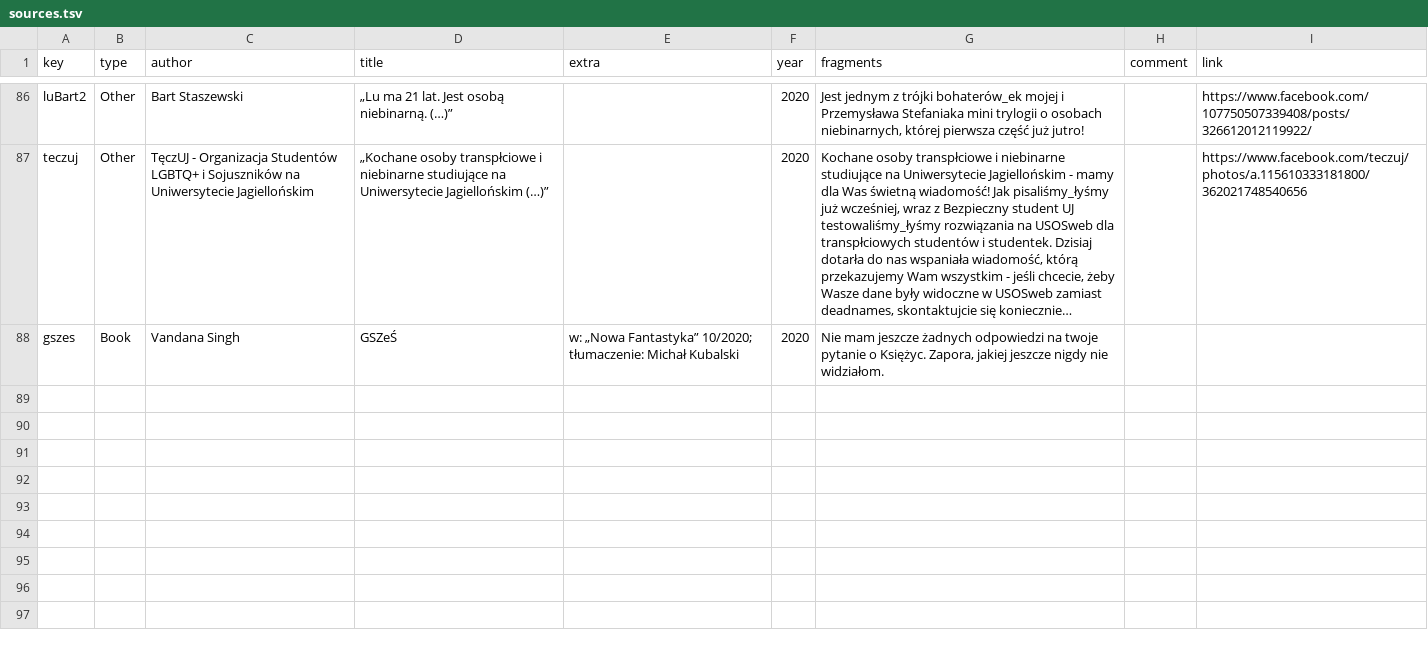
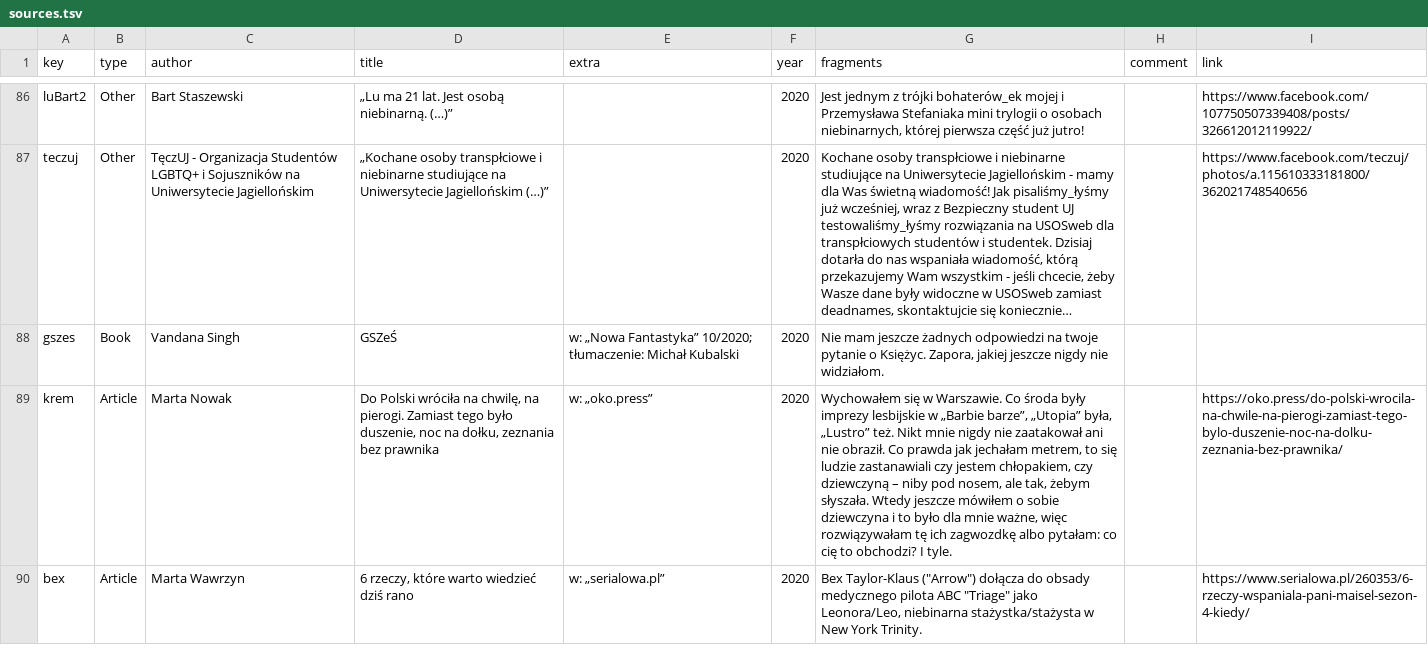
Before and after one commit to zlomenina/zajmena, a TSV file: locale/pl/sources.tsv, drawn as a sheet; only a part is shown, gaps mark what is left out; long unchanged cells end in …; the diff names each change by its address in the sheet, - before the commit and + after, or states it on an @@ line.

Commit message:
[sources][pl] krem,bex

```diff
--- a/locale/pl/sources.tsv
+++ b/locale/pl/sources.tsv
+row 89: krem | Article | Marta Nowak | Do Polski wróciła na chwilę, na pierogi. Zamiast tego było duszenie, noc na dołku, zeznania bez prawnika | w: „oko.press” | 2020 | Wychowałem się w Warszawie. Co środa były imprezy lesbijskie w „Barbie barze”, „Utopia” była, „Lustro” też. Nikt mnie nigdy nie zaatakował ani nie obraził. Co prawda jak jechałam metrem, to się ludzie zastanawiali czy jestem chłopakiem, czy dziewczyną – niby pod nosem, ale tak, żebym słyszała. Wtedy jeszcze mówiłem o sobie dziewczyna i to było dla mnie ważne, więc rozwiązywałam tę ich zagwozdkę albo pytałam: co cię to obchodzi? I tyle. |  | https://oko.press/do-polski-wrocila-na-chwile-na-pierogi-zamiast-tego-bylo-duszenie-noc-na-dolku-zeznania-bez-prawnika/
+row 90: bex | Article | Marta Wawrzyn | 6 rzeczy, które warto wiedzieć dziś rano | w: „serialowa.pl” | 2020 | Bex Taylor-Klaus ("Arrow") dołącza do obsady medycznego pilota ABC "Triage" jako Leonora/Leo, niebinarna stażystka/stażysta w New York Trinity. |  | https://www.serialowa.pl/260353/6-rzeczy-wspaniala-pani-maisel-sezon-4-kiedy/
```
Also changed, not shown: locale/pl/templates.tsv, 1 other file.
